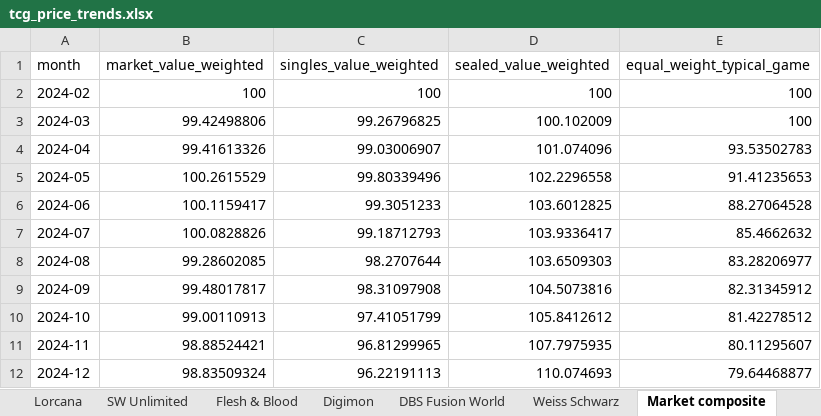
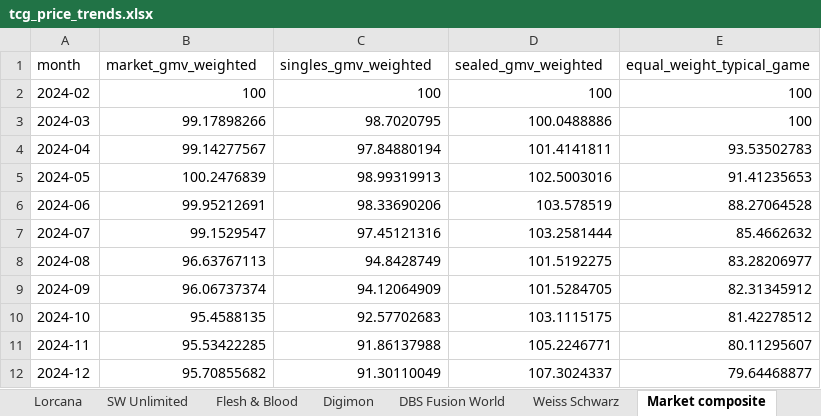
Before and after one commit to matthewkang858/random-cuisine-picker, an Excel workbook: output/tcg_price_trends.xlsx, sheet Market composite, drawn as a sheet; only a part is shown; values as stored, in another font and other column widths than the file's, no borders; the diff covers the shown part only; the diff names each change by its address in the sheet, - before the commit and + after, or states it on an @@ line.

```diff
--- a/output/tcg_price_trends.xlsx (sheet Market composite)
+++ b/output/tcg_price_trends.xlsx (sheet Market composite)
-B1: market_value_weighted
+B1: market_gmv_weighted
-C1: singles_value_weighted
+C1: singles_gmv_weighted
-D1: sealed_value_weighted
+D1: sealed_gmv_weighted
-B3 (market_gmv_weighted): 99.42498806
+B3 (market_gmv_weighted): 99.17898266
-C3 (singles_gmv_weighted): 99.26796825
+C3 (singles_gmv_weighted): 98.7020795
-D3 (sealed_gmv_weighted): 100.102009
+D3 (sealed_gmv_weighted): 100.0488886
-B4 (market_gmv_weighted): 99.41613326
+B4 (market_gmv_weighted): 99.14277567
-C4 (singles_gmv_weighted): 99.03006907
+C4 (singles_gmv_weighted): 97.84880194
-D4 (sealed_gmv_weighted): 101.074096
+D4 (sealed_gmv_weighted): 101.4141811
-B5 (market_gmv_weighted): 100.2615529
+B5 (market_gmv_weighted): 100.2476839
-C5 (singles_gmv_weighted): 99.80339496
+C5 (singles_gmv_weighted): 98.99319913
-D5 (sealed_gmv_weighted): 102.2296558
+D5 (sealed_gmv_weighted): 102.5003016
-B6 (market_gmv_weighted): 100.1159417
+B6 (market_gmv_weighted): 99.95212691
-C6 (singles_gmv_weighted): 99.3051233
+C6 (singles_gmv_weighted): 98.33690206
-D6 (sealed_gmv_weighted): 103.6012825
+D6 (sealed_gmv_weighted): 103.578519
-B7 (market_gmv_weighted): 100.0828826
+B7 (market_gmv_weighted): 99.1529547
-C7 (singles_gmv_weighted): 99.18712793
+C7 (singles_gmv_weighted): 97.45121316
-D7 (sealed_gmv_weighted): 103.9336417
+D7 (sealed_gmv_weighted): 103.2581444
-B8 (market_gmv_weighted): 99.28602085
+B8 (market_gmv_weighted): 96.63767113
-C8 (singles_gmv_weighted): 98.2707644
+C8 (singles_gmv_weighted): 94.8428749
-D8 (sealed_gmv_weighted): 103.6509303
+D8 (sealed_gmv_weighted): 101.5192275
-B9 (market_gmv_weighted): 99.48017817
+B9 (market_gmv_weighted): 96.06737374
-C9 (singles_gmv_weighted): 98.31097908
+C9 (singles_gmv_weighted): 94.12064909
-D9 (sealed_gmv_weighted): 104.5073816
+D9 (sealed_gmv_weighted): 101.5284705
-B10 (market_gmv_weighted): 99.00110913
+B10 (market_gmv_weighted): 95.4588135
-C10 (singles_gmv_weighted): 97.41051799
+C10 (singles_gmv_weighted): 92.57702683
-D10 (sealed_gmv_weighted): 105.8412612
+D10 (sealed_gmv_weighted): 103.1115175
-B11 (market_gmv_weighted): 98.88524421
+B11 (market_gmv_weighted): 95.53422285
-C11 (singles_gmv_weighted): 96.81299965
+C11 (singles_gmv_weighted): 91.86137988
-D11 (sealed_gmv_weighted): 107.7975935
+D11 (sealed_gmv_weighted): 105.2246771
-B12 (market_gmv_weighted): 98.83509324
+B12 (market_gmv_weighted): 95.70855682
-C12 (singles_gmv_weighted): 96.22191113
+C12 (singles_gmv_weighted): 91.30110049
-D12 (sealed_gmv_weighted): 110.074693
+D12 (sealed_gmv_weighted): 107.3024337
```
Also changed, not shown: 57 edited cells elsewhere in this sheet, 4 other files.
